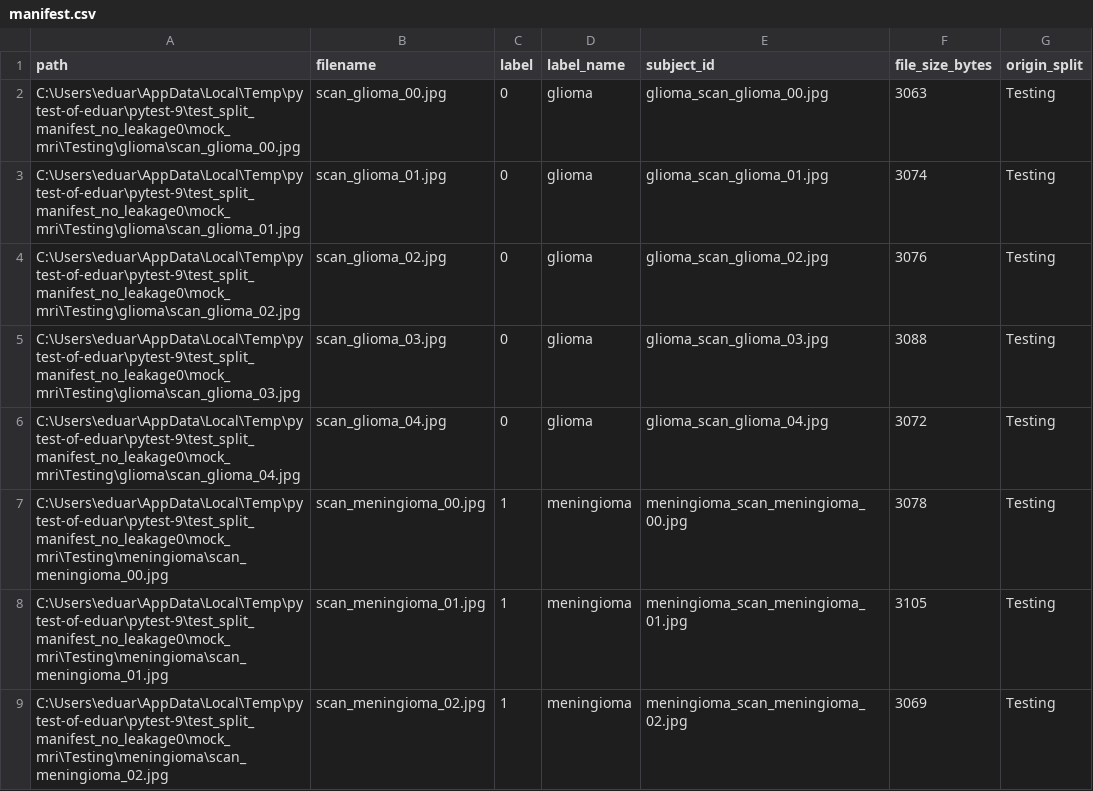
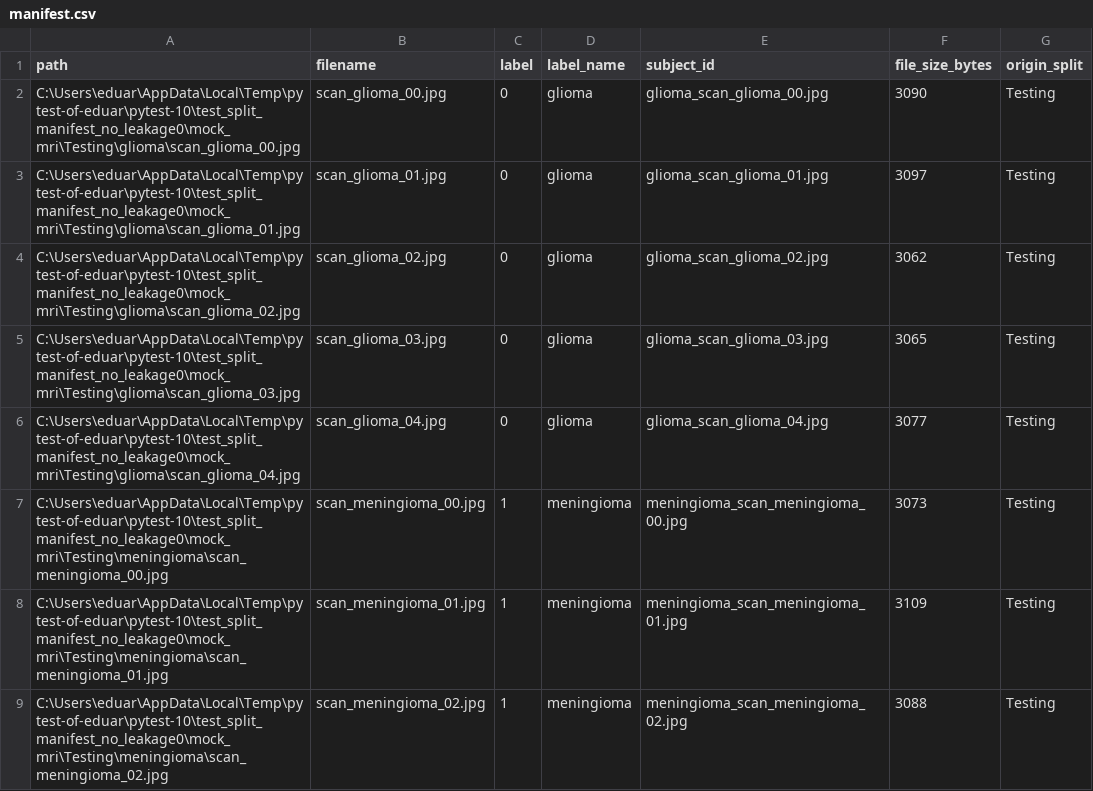
Before and after one commit to EduardCY/m3-proyecto-final-databricks-ia, a CSV file: data/manifest.csv, drawn as a sheet; only a part is shown; the diff covers the shown part only.

```diff
--- a/data/manifest.csv
+++ b/data/manifest.csv
@@ -1,9 +1,9 @@
 path,filename,label,label_name,subject_id,file_size_bytes,origin_split
-C:\Users\eduar\AppData\Local\Temp\pytest-of-eduar\pytest-9\test_split_manifest_no_leakage0\mock_mri\Testing\glioma\scan_glioma_00.jpg,scan_glioma_00.jpg,0,glioma,glioma_scan_glioma_00.jpg,3063,Testing
-C:\Users\eduar\AppData\Local\Temp\pytest-of-eduar\pytest-9\test_split_manifest_no_leakage0\mock_mri\Testing\glioma\scan_glioma_01.jpg,scan_glioma_01.jpg,0,glioma,glioma_scan_glioma_01.jpg,3074,Testing
-C:\Users\eduar\AppData\Local\Temp\pytest-of-eduar\pytest-9\test_split_manifest_no_leakage0\mock_mri\Testing\glioma\scan_glioma_02.jpg,scan_glioma_02.jpg,0,glioma,glioma_scan_glioma_02.jpg,3076,Testing
-C:\Users\eduar\AppData\Local\Temp\pytest-of-eduar\pytest-9\test_split_manifest_no_leakage0\mock_mri\Testing\glioma\scan_glioma_03.jpg,scan_glioma_03.jpg,0,glioma,glioma_scan_glioma_03.jpg,3088,Testing
-C:\Users\eduar\AppData\Local\Temp\pytest-of-eduar\pytest-9\test_split_manifest_no_leakage0\mock_mri\Testing\glioma\scan_glioma_04.jpg,scan_glioma_04.jpg,0,glioma,glioma_scan_glioma_04.jpg,3072,Testing
-C:\Users\eduar\AppData\Local\Temp\pytest-of-eduar\pytest-9\test_split_manifest_no_leakage0\mock_mri\Testing\meningioma\scan_meningioma_00.jpg,scan_meningioma_00.jpg,1,meningioma,meningioma_scan_meningioma_00.jpg,3078,Testing
-C:\Users\eduar\AppData\Local\Temp\pytest-of-eduar\pytest-9\test_split_manifest_no_leakage0\mock_mri\Testing\meningioma\scan_meningioma_01.jpg,scan_meningioma_01.jpg,1,meningioma,meningioma_scan_meningioma_01.jpg,3105,Testing
-C:\Users\eduar\AppData\Local\Temp\pytest-of-eduar\pytest-9\test_split_manifest_no_leakage0\mock_mri\Testing\meningioma\scan_meningioma_02.jpg,scan_meningioma_02.jpg,1,meningioma,meningioma_scan_meningioma_02.jpg,3069,Testing
+C:\Users\eduar\AppData\Local\Temp\pytest-of-eduar\pytest-10\test_split_manifest_no_leakage0\mock_mri\Testing\glioma\scan_glioma_00.jpg,scan_glioma_00.jpg,0,glioma,glioma_scan_glioma_00.jpg,3090,Testing
+C:\Users\eduar\AppData\Local\Temp\pytest-of-eduar\pytest-10\test_split_manifest_no_leakage0\mock_mri\Testing\glioma\scan_glioma_01.jpg,scan_glioma_01.jpg,0,glioma,glioma_scan_glioma_01.jpg,3097,Testing
+C:\Users\eduar\AppData\Local\Temp\pytest-of-eduar\pytest-10\test_split_manifest_no_leakage0\mock_mri\Testing\glioma\scan_glioma_02.jpg,scan_glioma_02.jpg,0,glioma,glioma_scan_glioma_02.jpg,3062,Testing
+C:\Users\eduar\AppData\Local\Temp\pytest-of-eduar\pytest-10\test_split_manifest_no_leakage0\mock_mri\Testing\glioma\scan_glioma_03.jpg,scan_glioma_03.jpg,0,glioma,glioma_scan_glioma_03.jpg,3065,Testing
+C:\Users\eduar\AppData\Local\Temp\pytest-of-eduar\pytest-10\test_split_manifest_no_leakage0\mock_mri\Testing\glioma\scan_glioma_04.jpg,scan_glioma_04.jpg,0,glioma,glioma_scan_glioma_04.jpg,3077,Testing
+C:\Users\eduar\AppData\Local\Temp\pytest-of-eduar\pytest-10\test_split_manifest_no_leakage0\mock_mri\Testing\meningioma\scan_meningioma_00.jpg,scan_meningioma_00.jpg,1,meningioma,meningioma_scan_meningioma_00.jpg,3073,Testing
+C:\Users\eduar\AppData\Local\Temp\pytest-of-eduar\pytest-10\test_split_manifest_no_leakage0\mock_mri\Testing\meningioma\scan_meningioma_01.jpg,scan_meningioma_01.jpg,1,meningioma,meningioma_scan_meningioma_01.jpg,3109,Testing
+C:\Users\eduar\AppData\Local\Temp\pytest-of-eduar\pytest-10\test_split_manifest_no_leakage0\mock_mri\Testing\meningioma\scan_meningioma_02.jpg,scan_meningioma_02.jpg,1,meningioma,meningioma_scan_meningioma_02.jpg,3088,Testing
```
Also changed, not shown: 63 edited cells elsewhere in this file, data/manifest_split.csv, 6 other files.
